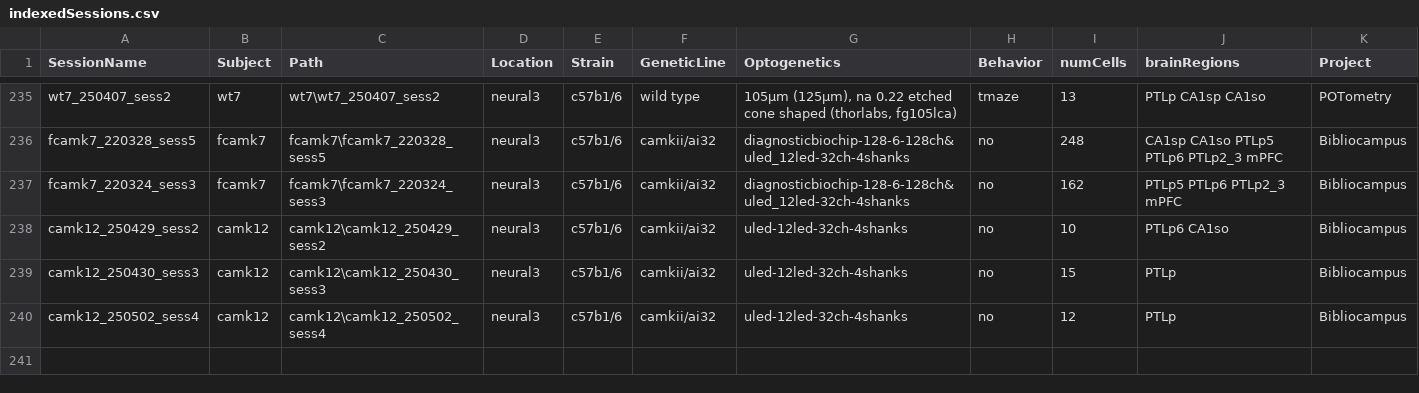
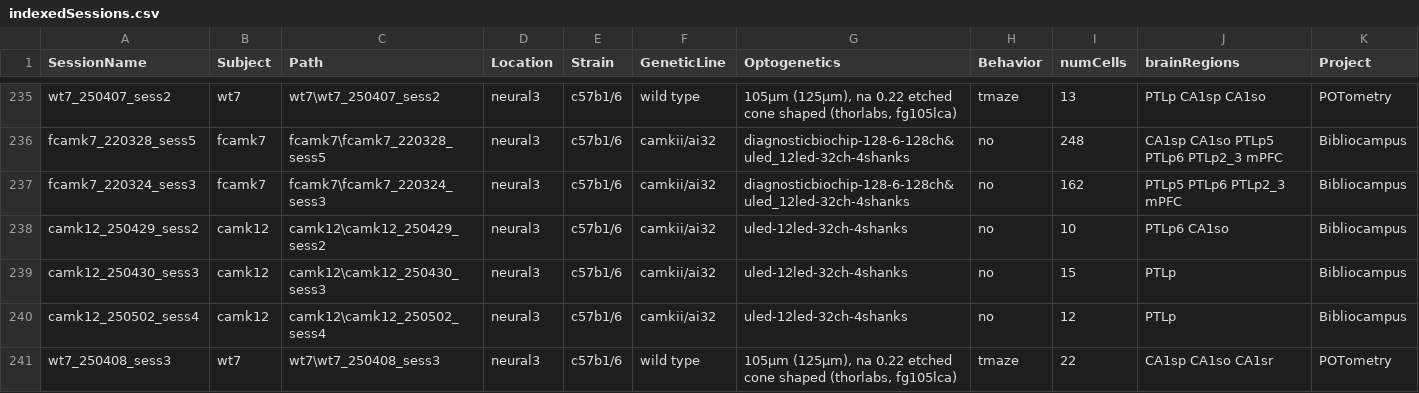
Before and after one commit to valegarman/HippoCookBook, a CSV file: indexedSessions.csv, drawn as a sheet; only a part is shown, gaps mark what is left out; the diff names each change by its address in the sheet, - before the commit and + after, or states it on an @@ line.

Commit message:
Added wt7_sess3

```diff
--- a/indexedSessions.csv
+++ b/indexedSessions.csv
+row 241: wt7_250408_sess3 | wt7 | wt7\wt7_250408_sess3 | neural3 | c57b1/6 | wild type | 105µm (125µm), na 0.22 etched cone shaped (thorlabs, fg105lca) | tmaze | 22 | CA1sp CA1so CA1sr | POTometry
```
